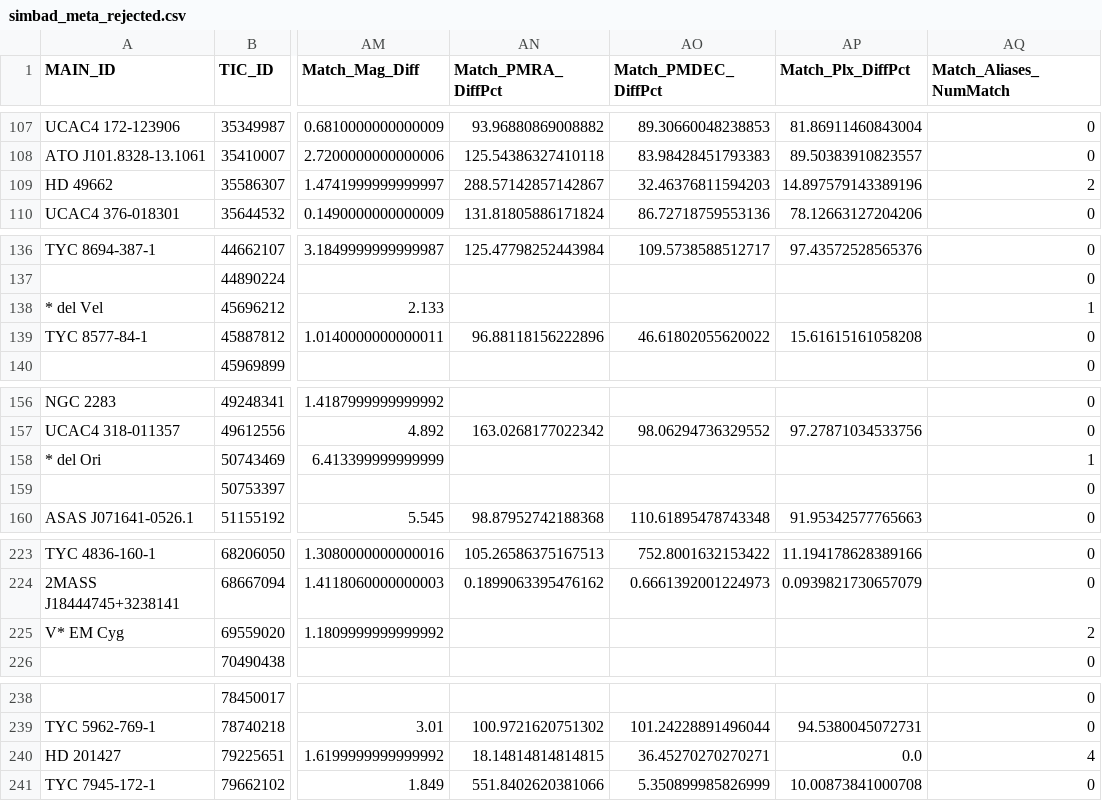
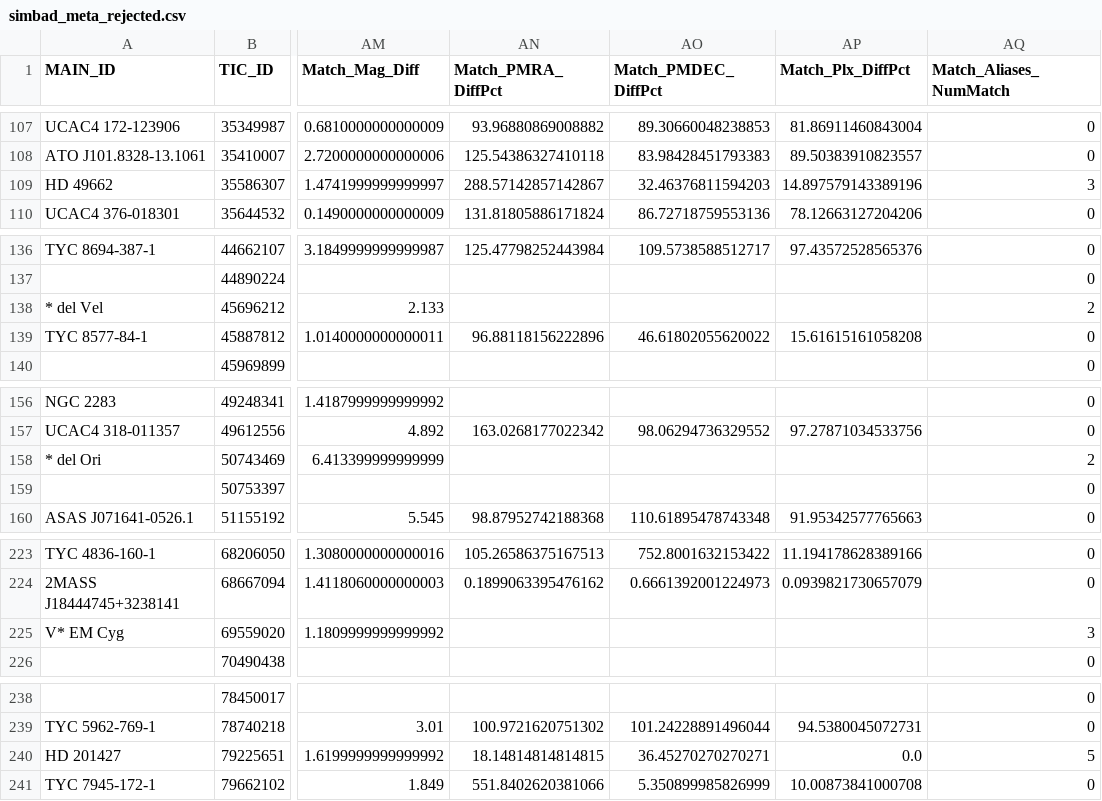
Before and after one commit to orionlee/pht_eb_stats2, a CSV file: data/simbad_meta_rejected.csv, drawn as a sheet; only a part is shown, gaps mark what is left out; the diff covers the shown part only; the diff names each change by its address in the sheet, - before the commit and + after, or states it on an @@ line.

```diff
--- a/data/simbad_meta_rejected.csv
+++ b/data/simbad_meta_rejected.csv
-AQ109 (Match_Aliases_NumMatch): 2
+AQ109 (Match_Aliases_NumMatch): 3
-AQ138 (Match_Aliases_NumMatch): 1
+AQ138 (Match_Aliases_NumMatch): 2
-AQ158 (Match_Aliases_NumMatch): 1
+AQ158 (Match_Aliases_NumMatch): 2
-AQ225 (Match_Aliases_NumMatch): 2
+AQ225 (Match_Aliases_NumMatch): 3
-AQ240 (Match_Aliases_NumMatch): 4
+AQ240 (Match_Aliases_NumMatch): 5
```
Also changed, not shown: 26 edited cells elsewhere in this file, data/simbad_is_eb.csv.
